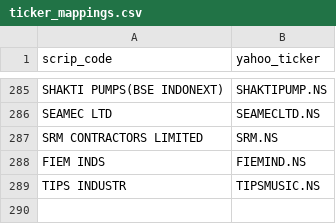
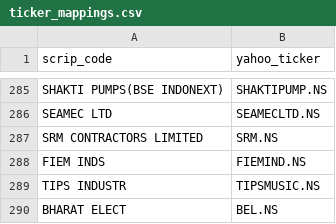
Before and after one commit to dones97/Portfolio-Returns, a CSV file: ticker_mappings.csv, drawn as a sheet; only a part is shown, gaps mark what is left out; the diff names each change by its address in the sheet, - before the commit and + after, or states it on an @@ line.

Commit message:
Update ticker_mappings.csv

```diff
--- a/ticker_mappings.csv
+++ b/ticker_mappings.csv
+row 290: BHARAT ELECT | BEL.NS
```
